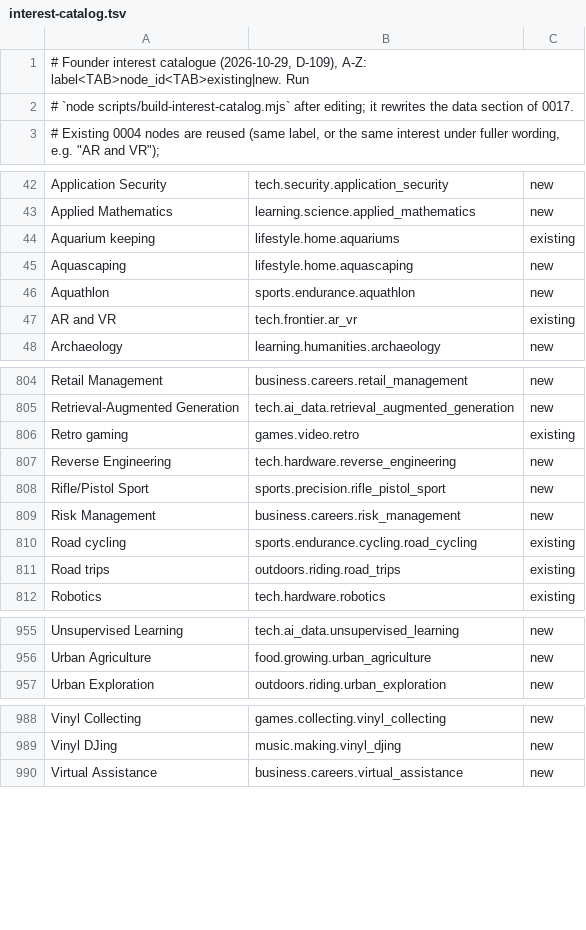
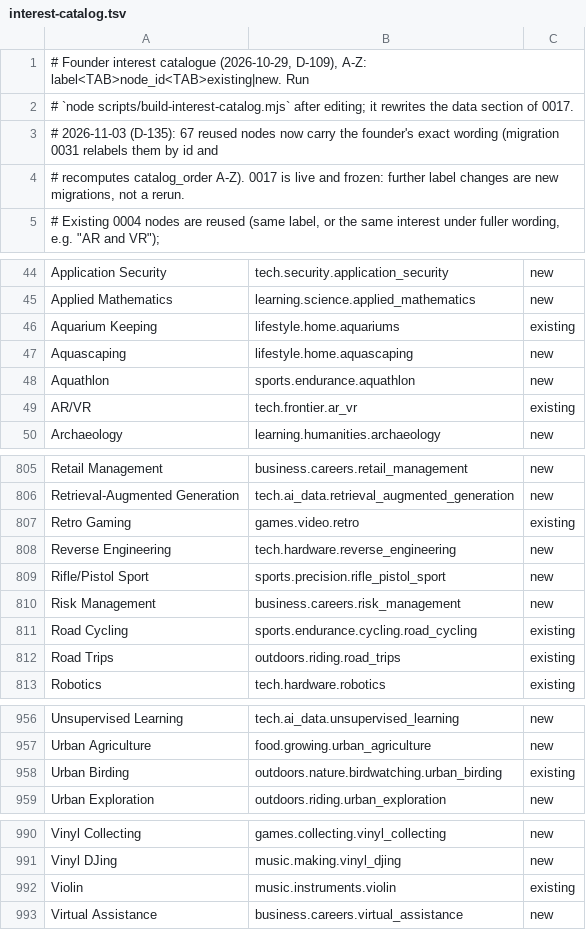
Before and after one commit to Georgian-86/brivia-club-v1, a TSV file: supabase/catalog/interest-catalog.tsv, drawn as a sheet; only a part is shown, gaps mark what is left out; the diff covers the shown part only.

```diff
--- a/supabase/catalog/interest-catalog.tsv
+++ b/supabase/catalog/interest-catalog.tsv
@@ -2,2 +2,4 @@
 # `node scripts/build-interest-catalog.mjs` after editing; it rewrites the data section of 0017.
+# 2026-11-03 (D-135): 67 reused nodes now carry the founder's exact wording (migration 0031 relabels them by id and
+# recomputes catalog_order A-Z). 0017 is live and frozen: further label changes are new migrations, not a rerun.
 # Existing 0004 nodes are reused (same label, or the same interest under fuller wording, e.g. "AR and VR");
@@ -43,6 +45,6 @@ Application Security	tech.security.application_security	new
 Applied Mathematics	learning.science.applied_mathematics	new
-Aquarium keeping	lifestyle.home.aquariums	existing
+Aquarium Keeping	lifestyle.home.aquariums	existing
 Aquascaping	lifestyle.home.aquascaping	new
 Aquathlon	sports.endurance.aquathlon	new
-AR and VR	tech.frontier.ar_vr	existing
+AR/VR	tech.frontier.ar_vr	existing
 Archaeology	learning.humanities.archaeology	new
@@ -805,3 +806,3 @@ Retail Management	business.careers.retail_management	new
 Retrieval-Augmented Generation	tech.ai_data.retrieval_augmented_generation	new
-Retro gaming	games.video.retro	existing
+Retro Gaming	games.video.retro	existing
 Reverse Engineering	tech.hardware.reverse_engineering	new
@@ -809,4 +810,4 @@ Rifle/Pistol Sport	sports.precision.rifle_pistol_sport	new
 Risk Management	business.careers.risk_management	new
-Road cycling	sports.endurance.cycling.road_cycling	existing
-Road trips	outdoors.riding.road_trips	existing
+Road Cycling	sports.endurance.cycling.road_cycling	existing
+Road Trips	outdoors.riding.road_trips	existing
 Robotics	tech.hardware.robotics	existing
@@ -956,2 +957,3 @@ Unsupervised Learning	tech.ai_data.unsupervised_learning	new
 Urban Agriculture	food.growing.urban_agriculture	new
+Urban Birding	outdoors.nature.birdwatching.urban_birding	existing
 Urban Exploration	outdoors.riding.urban_exploration	new
@@ -989,2 +991,3 @@ Vinyl Collecting	games.collecting.vinyl_collecting	new
 Vinyl DJing	music.making.vinyl_djing	new
+Violin	music.instruments.violin	existing
 Virtual Assistance	business.careers.virtual_assistance	new
```
Also changed, not shown: 1 added row, 3 removed rows and 57 edited cells elsewhere in this file, 7 other files.
